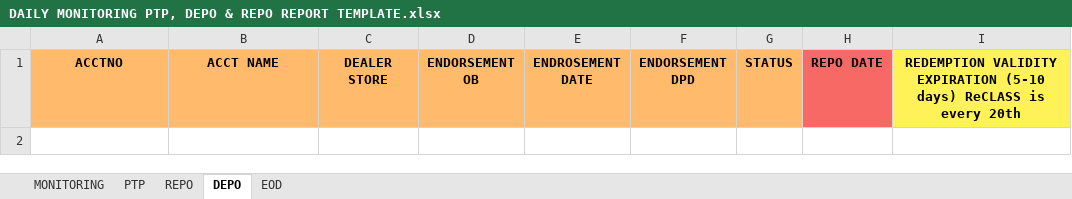
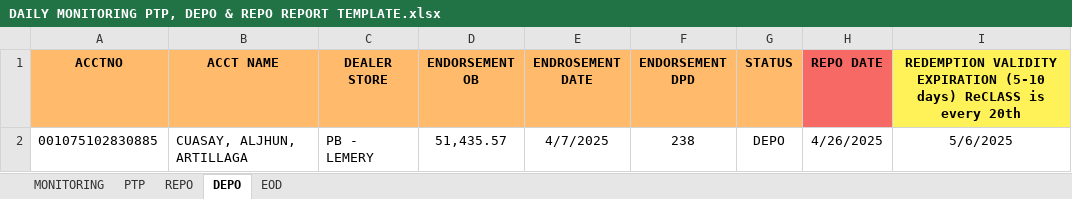
Before and after one commit to itsxareh/pip_automation, an Excel workbook: DAILY MONITORING PTP, DEPO & REPO REPORT TEMPLATE.xlsx, sheet DEPO, drawn as a sheet; values as stored, in another font and other column widths than the file's, no borders; the diff names each change by its address in the sheet, - before the commit and + after, or states it on an @@ line.

```diff
--- a/DAILY MONITORING PTP, DEPO & REPO REPORT TEMPLATE.xlsx (sheet DEPO)
+++ b/DAILY MONITORING PTP, DEPO & REPO REPORT TEMPLATE.xlsx (sheet DEPO)
+row 2: 001075102830885 | CUASAY, ALJHUN, ARTILLAGA | PB - LEMERY | 51,435.57 | 4/7/2025 | 238 | DEPO | 4/26/2025 | 5/6/2025
```
Also changed, not shown: sheet REPO.
